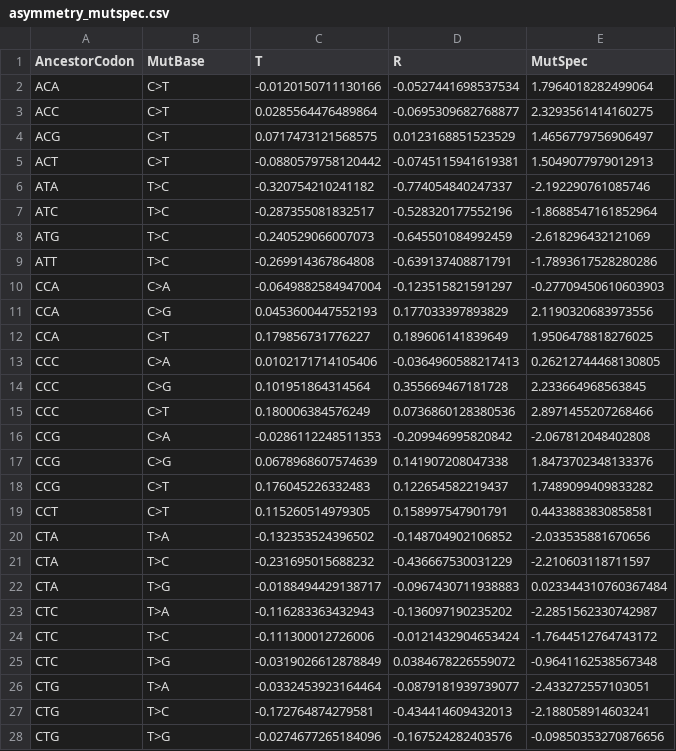
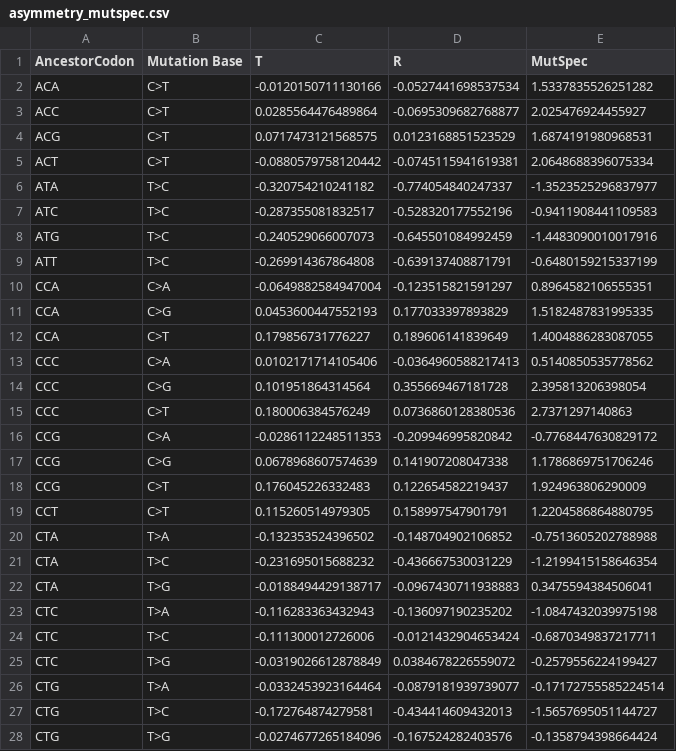
Before and after one commit to mitoclub/mtdna-192component-mutspec-chordata, a CSV file: data/asymmetry_mutspec.csv, drawn as a sheet; only a part is shown; the diff covers the shown part only.

Commit message:
asymmetry new data

```diff
--- a/data/asymmetry_mutspec.csv
+++ b/data/asymmetry_mutspec.csv
@@ -1,28 +1,28 @@
-AncestorCodon,MutBase,T,R,MutSpec
-ACA,C>T,-0.0120150711130166,-0.0527441698537534,1.7964018282499064
-ACC,C>T,0.0285564476489864,-0.0695309682768877,2.3293561414160275
-ACG,C>T,0.0717473121568575,0.0123168851523529,1.4656779756906497
-ACT,C>T,-0.0880579758120442,-0.0745115941619381,1.5049077979012913
-ATA,T>C,-0.320754210241182,-0.774054840247337,-2.192290761085746
-ATC,T>C,-0.287355081832517,-0.528320177552196,-1.8688547161852964
-ATG,T>C,-0.240529066007073,-0.645501084992459,-2.618296432121069
-ATT,T>C,-0.269914367864808,-0.639137408871791,-1.7893617528280286
-CCA,C>A,-0.0649882584947004,-0.123515821591297,-0.27709450610603903
-CCA,C>G,0.0453600447552193,0.177033397893829,2.1190320683973556
-CCA,C>T,0.179856731776227,0.189606141839649,1.9506478818276025
-CCC,C>A,0.0102171714105406,-0.0364960588217413,0.26212744468130805
-CCC,C>G,0.101951864314564,0.355669467181728,2.233664968563845
-CCC,C>T,0.180006384576249,0.0736860128380536,2.8971455207268466
-CCG,C>A,-0.0286112248511353,-0.209946995820842,-2.067812048402808
-CCG,C>G,0.0678968607574639,0.141907208047338,1.8473702348133376
-CCG,C>T,0.176045226332483,0.122654582219437,1.7489099409833282
-CCT,C>T,0.115260514979305,0.158997547901791,0.4433883830858581
-CTA,T>A,-0.132353524396502,-0.148704902106852,-2.033535881670656
-CTA,T>C,-0.231695015688232,-0.436667530031229,-2.210603118711597
-CTA,T>G,-0.0188494429138717,-0.0967430711938883,0.023344310760367484
-CTC,T>A,-0.116283363432943,-0.136097190235202,-2.2851562330742987
-CTC,T>C,-0.111300012726006,-0.0121432904653424,-1.7644512764743172
-CTC,T>G,-0.0319026612878849,0.0384678226559072,-0.9641162538567348
-CTG,T>A,-0.0332453923164464,-0.0879181939739077,-2.433272557103051
-CTG,T>C,-0.172764874279581,-0.434414609432013,-2.188058914603241
-CTG,T>G,-0.0274677265184096,-0.167524282403576,-0.09850353270876656
+AncestorCodon,Mutation Base,T,R,MutSpec
+ACA,C>T,-0.0120150711130166,-0.0527441698537534,1.5337835526251282
+ACC,C>T,0.0285564476489864,-0.0695309682768877,2.025476924455927
+ACG,C>T,0.0717473121568575,0.0123168851523529,1.6874191980968531
+ACT,C>T,-0.0880579758120442,-0.0745115941619381,2.0648688396075334
+ATA,T>C,-0.320754210241182,-0.774054840247337,-1.3523525296837977
+ATC,T>C,-0.287355081832517,-0.528320177552196,-0.9411908441109583
+ATG,T>C,-0.240529066007073,-0.645501084992459,-1.4483090010017916
+ATT,T>C,-0.269914367864808,-0.639137408871791,-0.6480159215337199
+CCA,C>A,-0.0649882584947004,-0.123515821591297,0.8964582106555351
+CCA,C>G,0.0453600447552193,0.177033397893829,1.5182487831995335
+CCA,C>T,0.179856731776227,0.189606141839649,1.4004886283087055
+CCC,C>A,0.0102171714105406,-0.0364960588217413,0.5140850535778562
+CCC,C>G,0.101951864314564,0.355669467181728,2.395813206398054
+CCC,C>T,0.180006384576249,0.0736860128380536,2.7371297140863
+CCG,C>A,-0.0286112248511353,-0.209946995820842,-0.7768447630829172
+CCG,C>G,0.0678968607574639,0.141907208047338,1.1786869751706246
+CCG,C>T,0.176045226332483,0.122654582219437,1.924963806290009
+CCT,C>T,0.115260514979305,0.158997547901791,1.2204586864880795
+CTA,T>A,-0.132353524396502,-0.148704902106852,-0.7513605202788988
+CTA,T>C,-0.231695015688232,-0.436667530031229,-1.2199415158646354
+CTA,T>G,-0.0188494429138717,-0.0967430711938883,0.3475594384506041
+CTC,T>A,-0.116283363432943,-0.136097190235202,-1.0847432039975198
+CTC,T>C,-0.111300012726006,-0.0121432904653424,-0.6870349837217711
+CTC,T>G,-0.0319026612878849,0.0384678226559072,-0.2579556224199427
+CTG,T>A,-0.0332453923164464,-0.0879181939739077,-0.17172755585224514
+CTG,T>C,-0.172764874279581,-0.434414609432013,-1.5657695051144727
+CTG,T>G,-0.0274677265184096,-0.167524282403576,-0.1358794398664424
```
Also changed, not shown: 41 edited cells elsewhere in this file, 8 other files.
